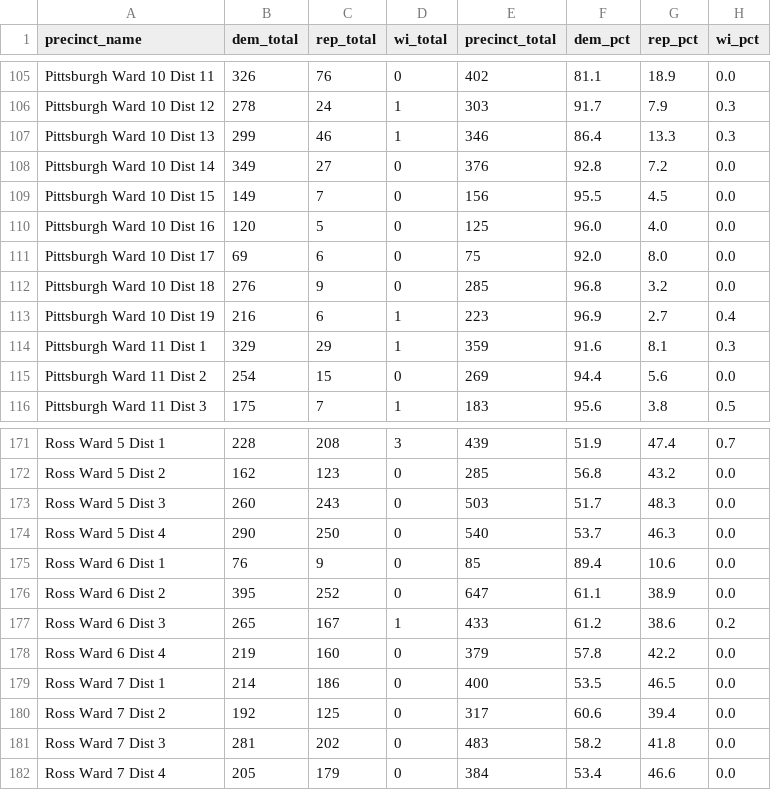
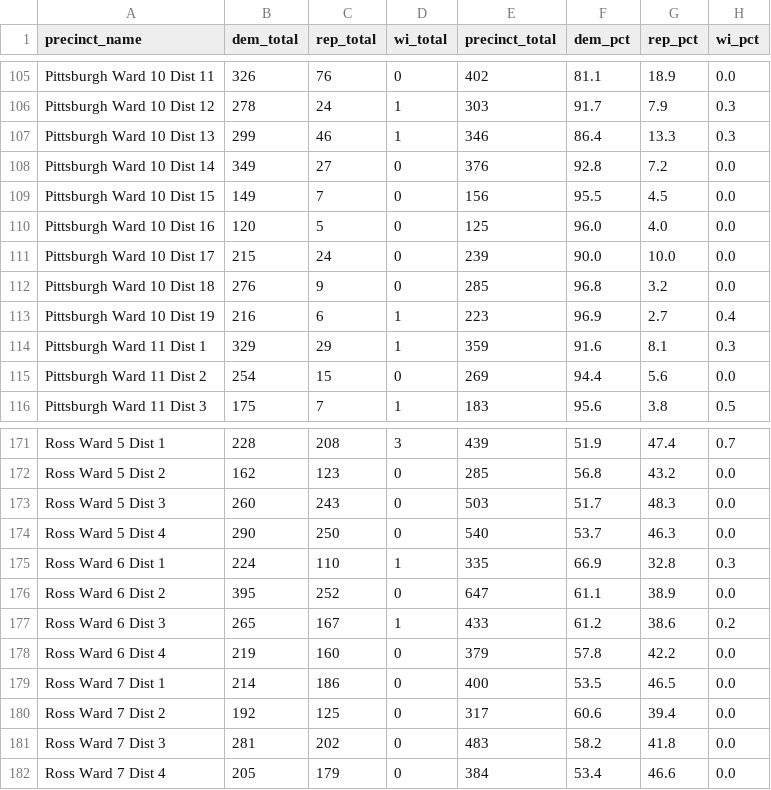
Before and after one commit to maclover7/elections2022, a CSV file: allegheny-adder/output/results-race-sd-38.csv, drawn as a sheet; only a part is shown, gaps mark what is left out.

Commit message:
AUTO: Latest race results

```diff
--- a/allegheny-adder/output/results-race-sd-38.csv
+++ b/allegheny-adder/output/results-race-sd-38.csv
@@ -110,3 +110,3 @@ Pittsburgh Ward 10 Dist 15,149,7,0,156,95.5,4.5,0.0
 Pittsburgh Ward 10 Dist 16,120,5,0,125,96.0,4.0,0.0
-Pittsburgh Ward 10 Dist 17,69,6,0,75,92.0,8.0,0.0
+Pittsburgh Ward 10 Dist 17,215,24,0,239,90.0,10.0,0.0
 Pittsburgh Ward 10 Dist 18,276,9,0,285,96.8,3.2,0.0
@@ -174,3 +174,3 @@ Ross Ward 5 Dist 3,260,243,0,503,51.7,48.3,0.0
 Ross Ward 5 Dist 4,290,250,0,540,53.7,46.3,0.0
-Ross Ward 6 Dist 1,76,9,0,85,89.4,10.6,0.0
+Ross Ward 6 Dist 1,224,110,1,335,66.9,32.8,0.3
 Ross Ward 6 Dist 2,395,252,0,647,61.1,38.9,0.0
```
